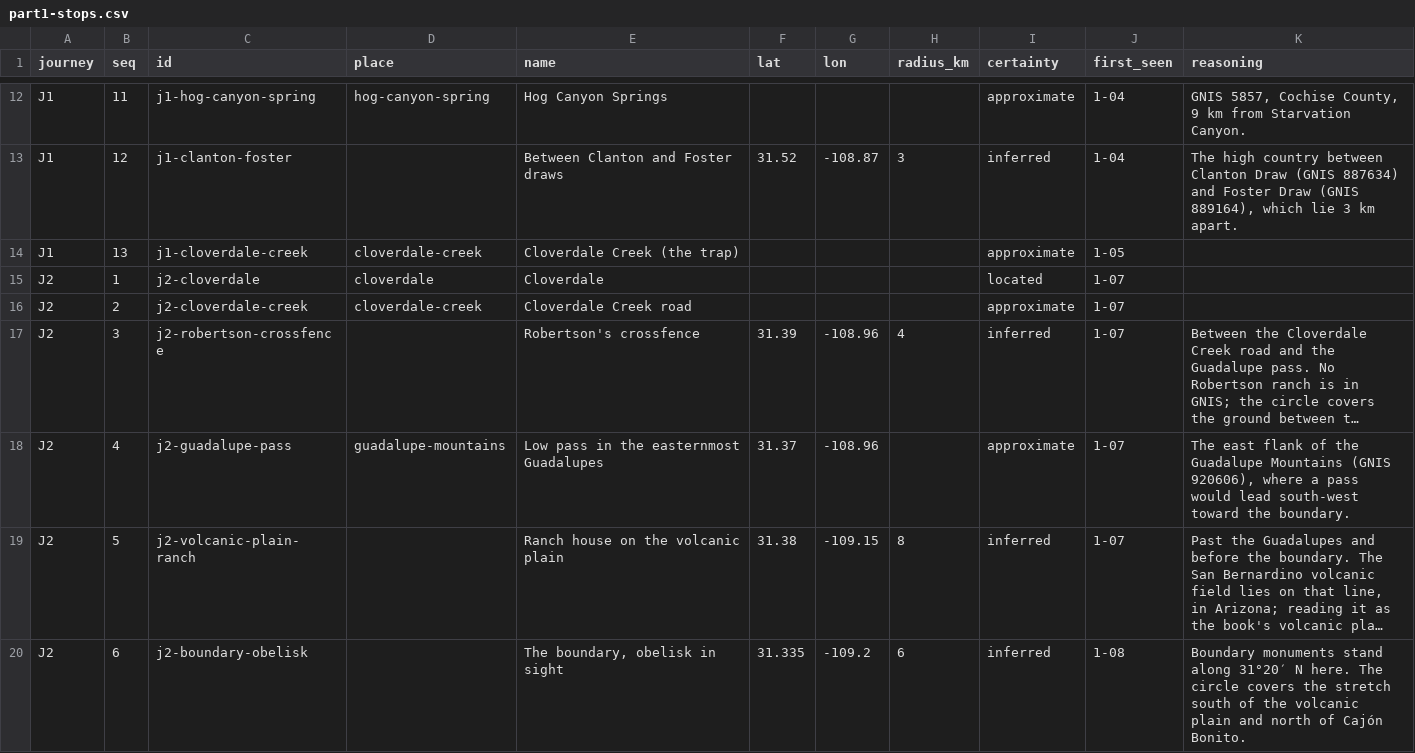
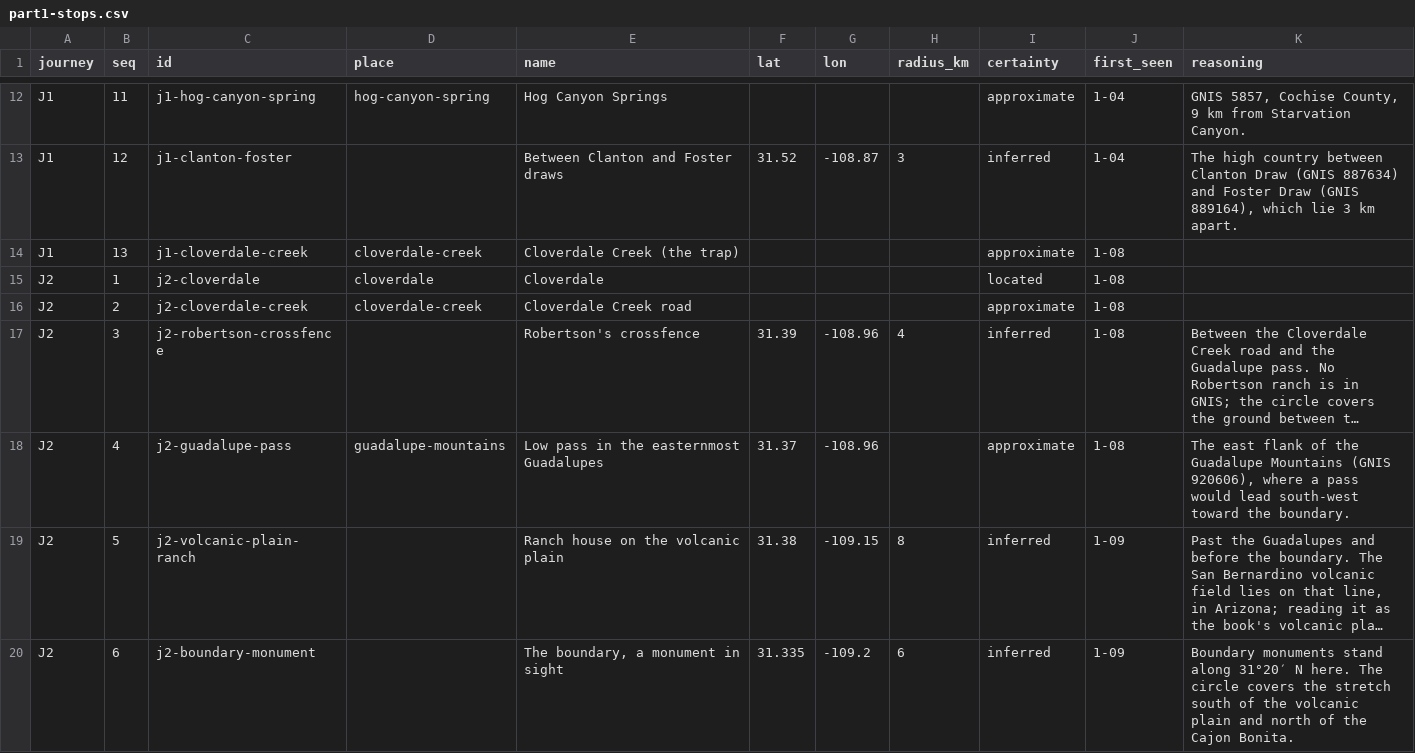
Before and after one commit to JBurkinshaw/crossing-map, a CSV file: pipeline/seeds/part1-stops.csv, drawn as a sheet; only a part is shown, gaps mark what is left out; long unchanged cells end in …; the diff covers the shown part only; the diff names each change by its address in the sheet, - before the commit and + after, or states it on an @@ line.

```diff
--- a/pipeline/seeds/part1-stops.csv
+++ b/pipeline/seeds/part1-stops.csv
-J14 (first_seen): 1-05
+J14 (first_seen): 1-08
-J15:J18 (first_seen): 1-07
+J15:J18 (first_seen): 1-08
-J19 (first_seen): 1-07
+J19 (first_seen): 1-09
-C20 (id): j2-boundary-obelisk
+C20 (id): j2-boundary-monument
-E20 (name): The boundary, obelisk in sight
+E20 (name): The boundary, a monument in sight
-J20 (first_seen): 1-08
+J20 (first_seen): 1-09
-K20 (reasoning): …north of Cajón Bonito.
+K20 (reasoning): …north of the Cajon Bonita.
```
Also changed, not shown: 9 edited cells elsewhere in this file, pipeline/seeds/part1.csv, review/stage-1/places.csv, 15 other files.
